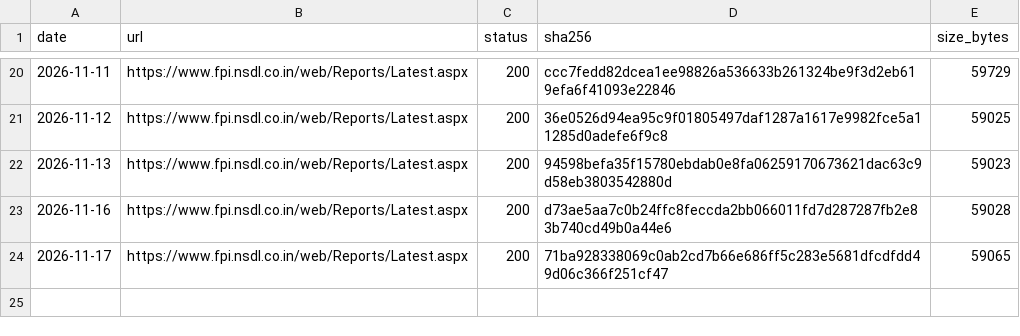
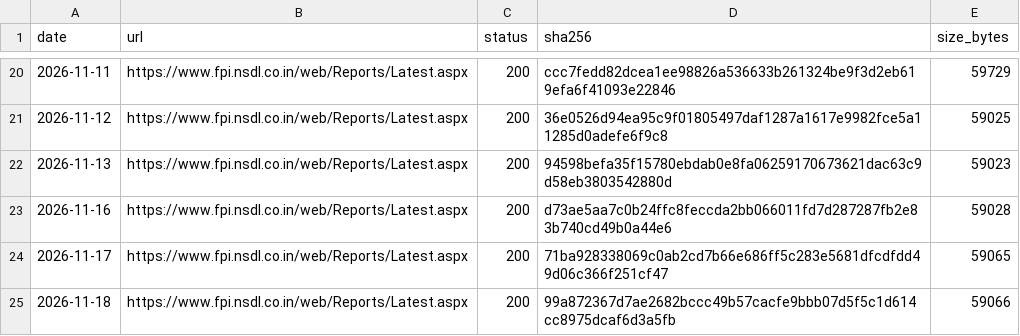
Before and after one commit to exepex/omenix-ingestion, a CSV file: research/data/manifests/fpi-daily-by-session.csv, drawn as a sheet; only a part is shown, gaps mark what is left out.

```diff
--- a/research/data/manifests/fpi-daily-by-session.csv
+++ b/research/data/manifests/fpi-daily-by-session.csv
@@ -24 +24,2 @@ date,url,status,sha256,size_bytes
 2026-11-17,https://www.fpi.nsdl.co.in/web/Reports/Latest.aspx,200,71ba928338069c0ab2cd7b66e686ff5c283e5681dfcdfdd49d06c366f251cf47,59065
+2026-11-18,https://www.fpi.nsdl.co.in/web/Reports/Latest.aspx,200,99a872367d7ae2682bccc49b57cacfe9bbb07d5f5c1d614cc8975dcaf6d3a5fb,59066
```
